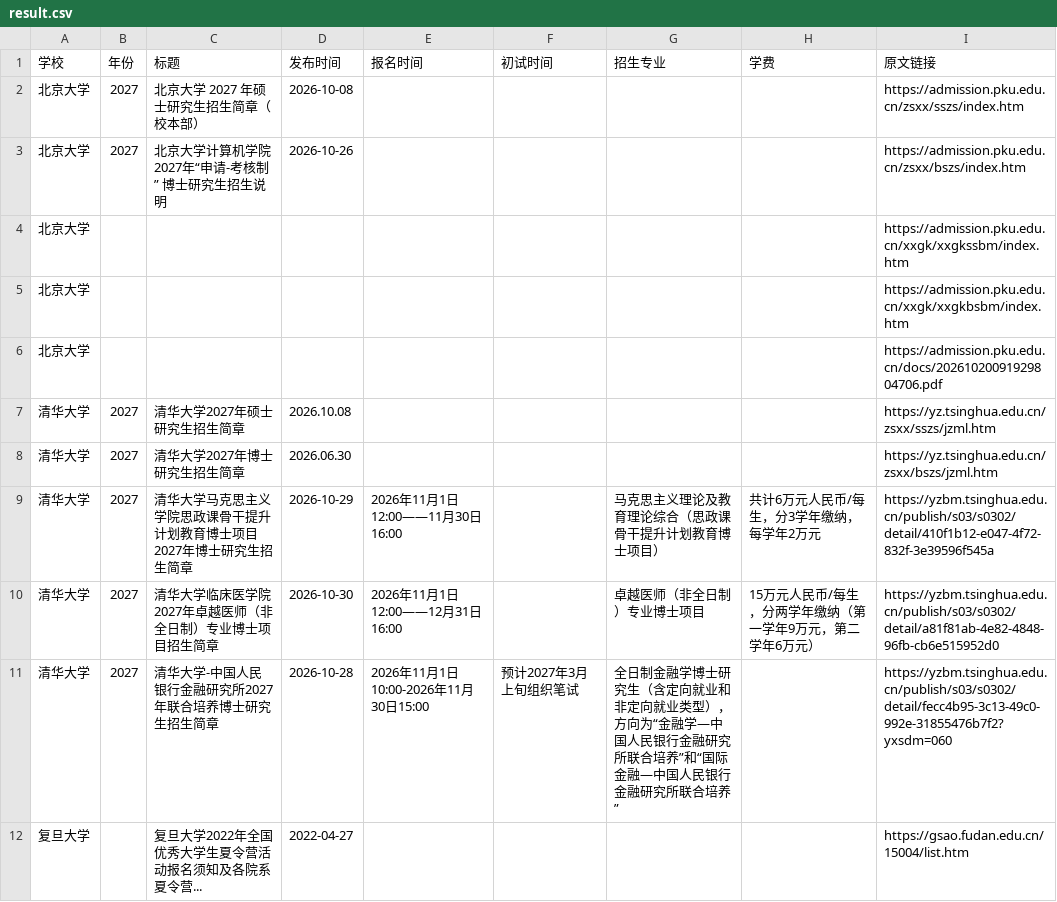
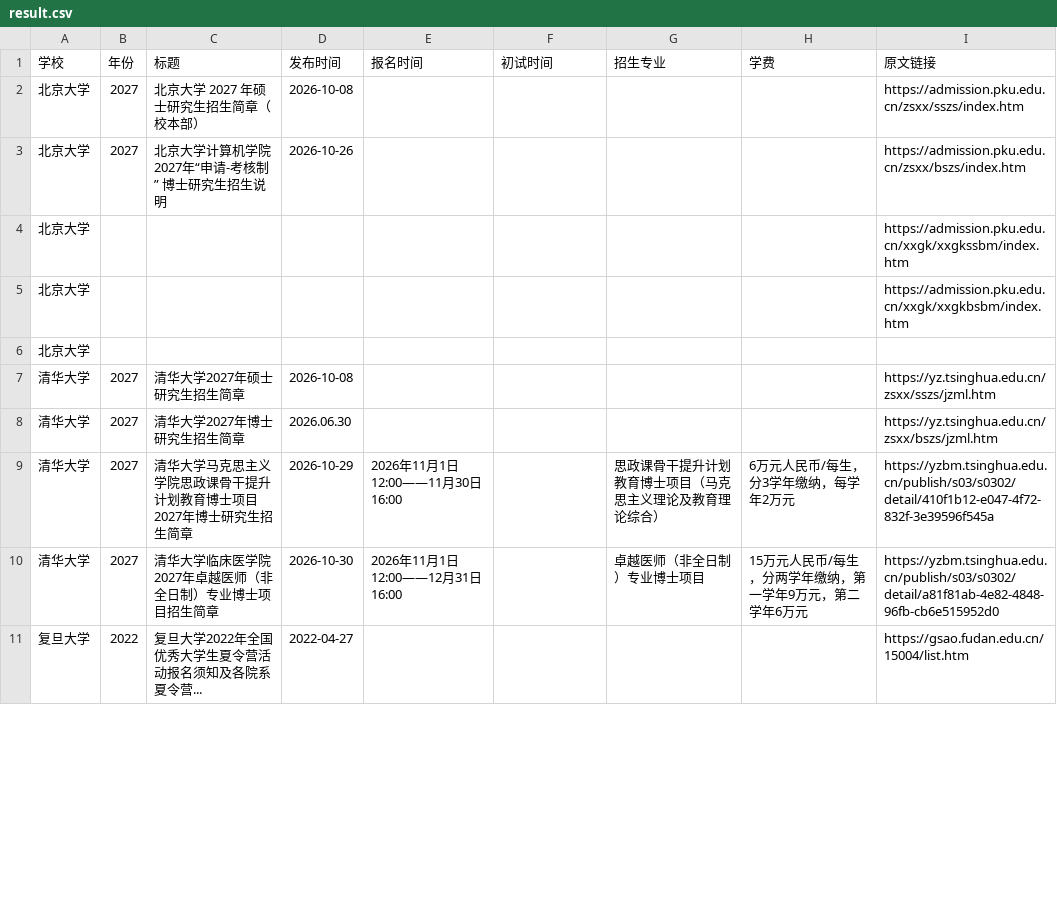
Before and after one commit to 1qq533/grad-admission-crawler, a CSV file: result.csv, drawn as a sheet; only a part is shown; the diff covers the shown part only.

```diff
--- a/result.csv
+++ b/result.csv
@@ -5,8 +5,7 @@
 北京大学,,,,,,,,https://admission.pku.edu.cn/xxgk/xxgkbsbm/index.htm
-北京大学,,,,,,,,https://admission.pku.edu.cn/docs/20261020091929804706.pdf
-清华大学,2027,清华大学2027年硕士研究生招生简章,2026.10.08,,,,,https://yz.tsinghua.edu.cn/zsxx/sszs/jzml.htm
+北京大学,,,,,,,,
+清华大学,2027,清华大学2027年硕士研究生招生简章,2026-10-08,,,,,https://yz.tsinghua.edu.cn/zsxx/sszs/jzml.htm
 清华大学,2027,清华大学2027年博士研究生招生简章,2026.06.30,,,,,https://yz.tsinghua.edu.cn/zsxx/bszs/jzml.htm
-清华大学,2027,清华大学马克思主义学院思政课骨干提升计划教育博士项目2027年博士研究生招生简章,2026-10-29,2026年11月1日12:00——11月30日16:00,,马克思主义理论及教育理论综合（思政课骨干提升计划教育博士项目）,共计6万元人民币/每生，分3学年缴纳，每学年2万元,https://yzbm.tsinghua.edu.cn/publish/s03/s0302/detail/410f1b12-e047-4f72-832f-3e39596f545a
-清华大学,2027,清华大学临床医学院2027年卓越医师（非全日制）专业博士项目招生简章,2026-10-30,2026年11月1日12:00——12月31日16:00,,卓越医师（非全日制）专业博士项目,15万元人民币/每生，分两学年缴纳（第一学年9万元，第二学年6万元）,https://yzbm.tsinghua.edu.cn/publish/s03/s0302/detail/a81f81ab-4e82-4848-96fb-cb6e515952d0
-清华大学,2027,清华大学-中国人民银行金融研究所2027年联合培养博士研究生招生简章,2026-10-28,2026年11月1日10:00-2026年11月30日15:00,预计2027年3月上旬组织笔试,全日制金融学博士研究生（含定向就业和非定向就业类型），方向为“金融学―中国人民银行金融研究所联合培养”和“国际金融―中国人民银行金融研究所联合培养”,,https://yzbm.tsinghua.edu.cn/publish/s03/s0302/detail/fecc4b95-3c13-49c0-992e-31855476b7f2?yxsdm=060
-复旦大学,,复旦大学2022年全国优秀大学生夏令营活动报名须知及各院系夏令营...,2022-04-27,,,,,https://gsao.fudan.edu.cn/15004/list.htm
+清华大学,2027,清华大学马克思主义学院思政课骨干提升计划教育博士项目2027年博士研究生招生简章,2026-10-29,2026年11月1日12:00——11月30日16:00,,思政课骨干提升计划教育博士项目（马克思主义理论及教育理论综合）,6万元人民币/每生，分3学年缴纳，每学年2万元,https://yzbm.tsinghua.edu.cn/publish/s03/s0302/detail/410f1b12-e047-4f72-832f-3e39596f545a
+清华大学,2027,清华大学临床医学院2027年卓越医师（非全日制）专业博士项目招生简章,2026-10-30,2026年11月1日12:00——12月31日16:00,,卓越医师（非全日制）专业博士项目,15万元人民币/每生，分两学年缴纳，第一学年9万元，第二学年6万元,https://yzbm.tsinghua.edu.cn/publish/s03/s0302/detail/a81f81ab-4e82-4848-96fb-cb6e515952d0
+复旦大学,2022,复旦大学2022年全国优秀大学生夏令营活动报名须知及各院系夏令营...,2022-04-27,,,,,https://gsao.fudan.edu.cn/15004/list.htm
```
Also changed, not shown: 1 added row and 7 edited cells elsewhere in this file.
